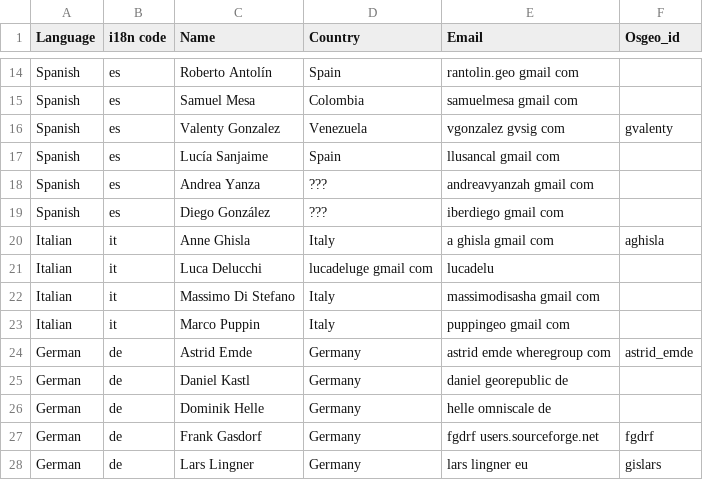
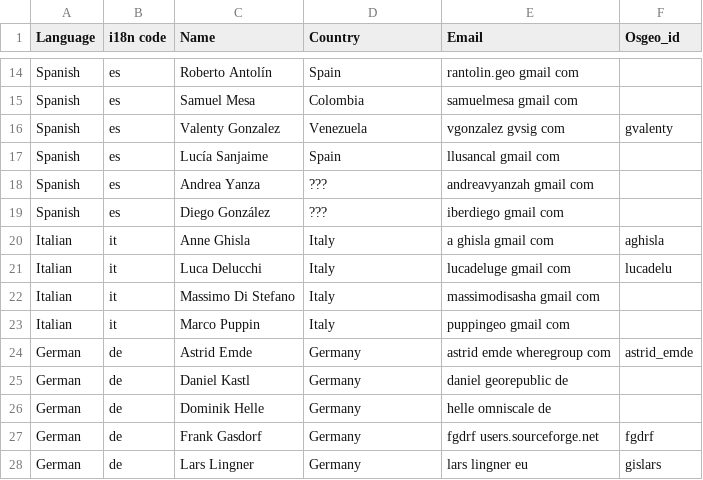
Before and after one commit to ycheng1947/osgeolive-git-mirror, a CSV file: livedvd/gisvm/trunk/doc/translators.csv, drawn as a sheet; only a part is shown, gaps mark what is left out.

Commit message:
fix italian translation and translator pages

```diff
--- a/livedvd/gisvm/trunk/doc/translators.csv
+++ b/livedvd/gisvm/trunk/doc/translators.csv
@@ -20,3 +20,3 @@ Spanish,es,Diego González,???,iberdiego gmail com,
 Italian,it,Anne Ghisla,Italy,a ghisla gmail com,aghisla
-Italian,it,Luca Delucchi,lucadeluge gmail com,lucadelu
+Italian,it,Luca Delucchi,Italy,lucadeluge gmail com,lucadelu
 Italian,it,Massimo Di Stefano,Italy,massimodisasha gmail com,
```
Also changed, not shown: 1 other file.
